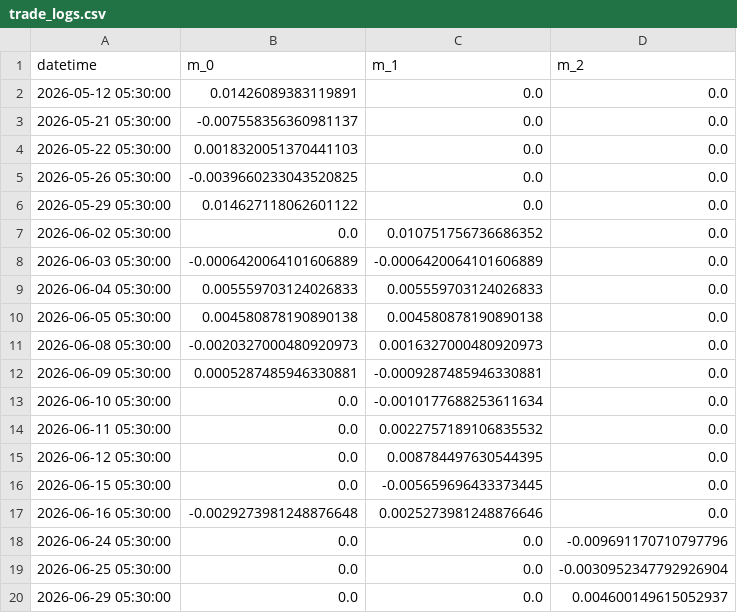
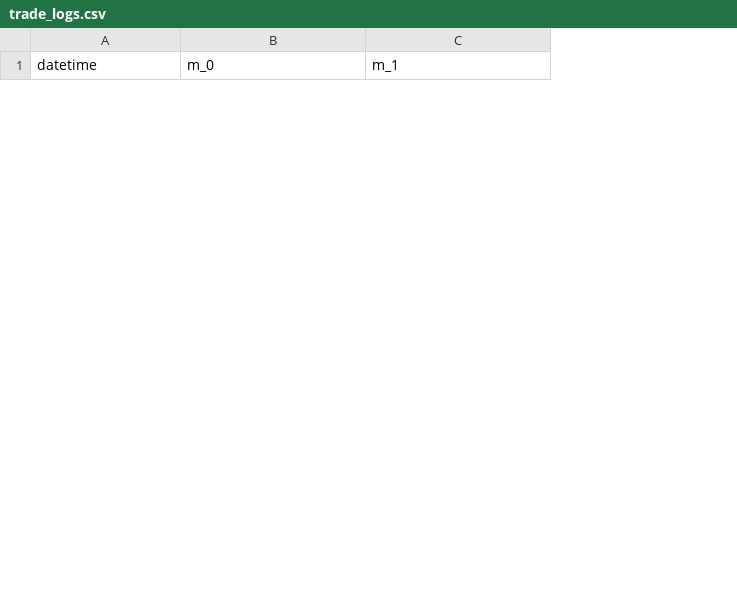
Before and after one commit to rainbowguha/IntraDayStocksTrade, a CSV file: Models/MomTrading_NIFTY50/trade_logs.csv, drawn as a sheet; only a part is shown; removed rows and columns are numbered as before the commit, all else as after; the diff covers the shown part only; the diff names each change by its address in the sheet, - before the commit and + after, or states it on an @@ line.

```diff
--- a/Models/MomTrading_NIFTY50/trade_logs.csv
+++ b/Models/MomTrading_NIFTY50/trade_logs.csv
-column D (m_2), empty
-row 2: 2026-05-12 05:30:00 | 0.01426089383119891 | 0.0 | 0.0
-row 3: 2026-05-21 05:30:00 | -0.007558356360981137 | 0.0 | 0.0
-row 4: 2026-05-22 05:30:00 | 0.0018320051370441103 | 0.0 | 0.0
-row 5: 2026-05-26 05:30:00 | -0.0039660233043520825 | 0.0 | 0.0
-row 6: 2026-05-29 05:30:00 | 0.014627118062601122 | 0.0 | 0.0
-row 7: 2026-06-02 05:30:00 | 0.0 | 0.010751756736686352 | 0.0
-row 8: 2026-06-03 05:30:00 | -0.0006420064101606889 | -0.0006420064101606889 | 0.0
-row 9: 2026-06-04 05:30:00 | 0.005559703124026833 | 0.005559703124026833 | 0.0
-row 10: 2026-06-05 05:30:00 | 0.004580878190890138 | 0.004580878190890138 | 0.0
-row 11: 2026-06-08 05:30:00 | -0.0020327000480920973 | 0.0016327000480920973 | 0.0
-row 12: 2026-06-09 05:30:00 | 0.0005287485946330881 | -0.0009287485946330881 | 0.0
-row 13: 2026-06-10 05:30:00 | 0.0 | -0.0010177688253611634 | 0.0
-row 14: 2026-06-11 05:30:00 | 0.0 | 0.0022757189106835532 | 0.0
-row 15: 2026-06-12 05:30:00 | 0.0 | 0.008784497630544395 | 0.0
-row 16: 2026-06-15 05:30:00 | 0.0 | -0.005659696433373445 | 0.0
-row 17: 2026-06-16 05:30:00 | -0.0029273981248876648 | 0.0025273981248876646 | 0.0
-row 18: 2026-06-24 05:30:00 | 0.0 | 0.0 | -0.009691170710797796
-row 19: 2026-06-25 05:30:00 | 0.0 | 0.0 | -0.0030952347792926904
-row 20: 2026-06-29 05:30:00 | 0.0 | 0.0 | 0.004600149615052937
```
Also changed, not shown: 11 added rows and 8 removed rows elsewhere in this file, Models/MomTrading_NIFTYBANK/trade_logs.csv, 12 other files.
